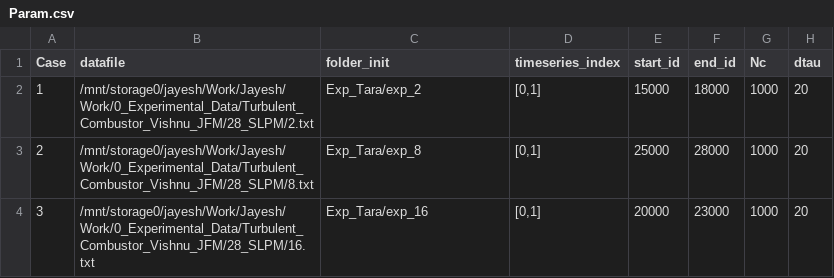
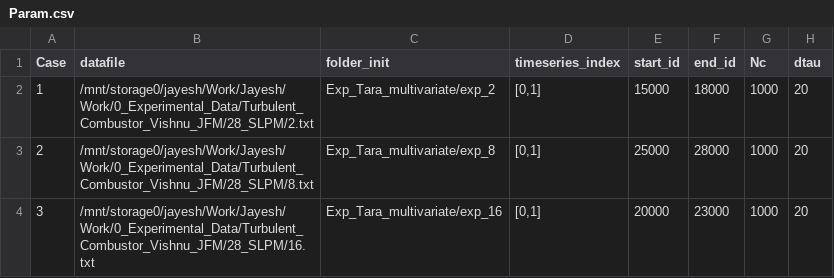
Before and after one commit to JayeshMD/MAPSR, a CSV file: Exp_Tara_multivariate/Param.csv, drawn as a sheet; only a part is shown; the diff names each change by its address in the sheet, - before the commit and + after, or states it on an @@ line.

```diff
--- a/Exp_Tara_multivariate/Param.csv
+++ b/Exp_Tara_multivariate/Param.csv
-C2 (folder_init): Exp_Tara/exp_2
+C2 (folder_init): Exp_Tara_multivariate/exp_2
-C3 (folder_init): Exp_Tara/exp_8
+C3 (folder_init): Exp_Tara_multivariate/exp_8
-C4 (folder_init): Exp_Tara/exp_16
+C4 (folder_init): Exp_Tara_multivariate/exp_16
```
Also changed, not shown: Exp_Tara/Param.csv, 6 other files.
